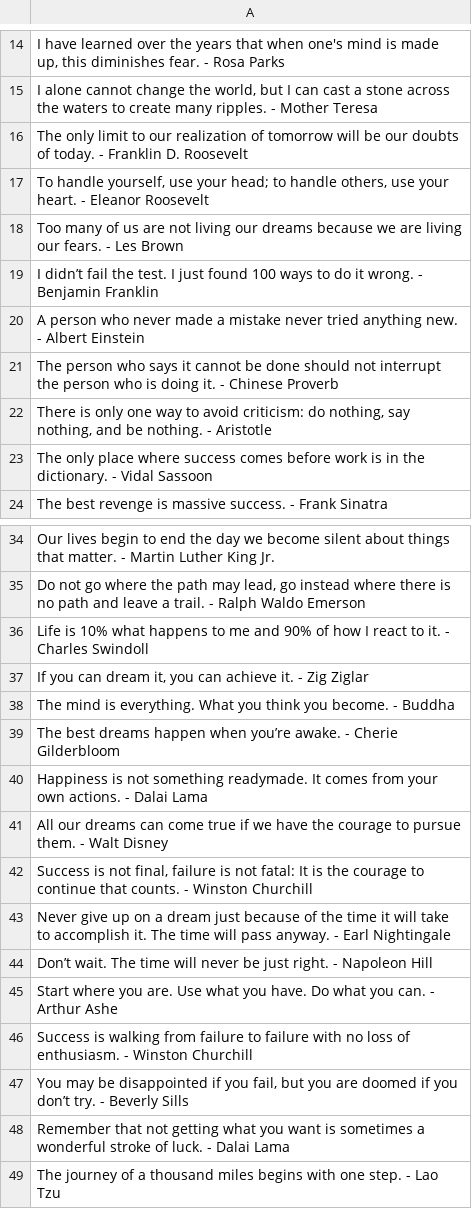
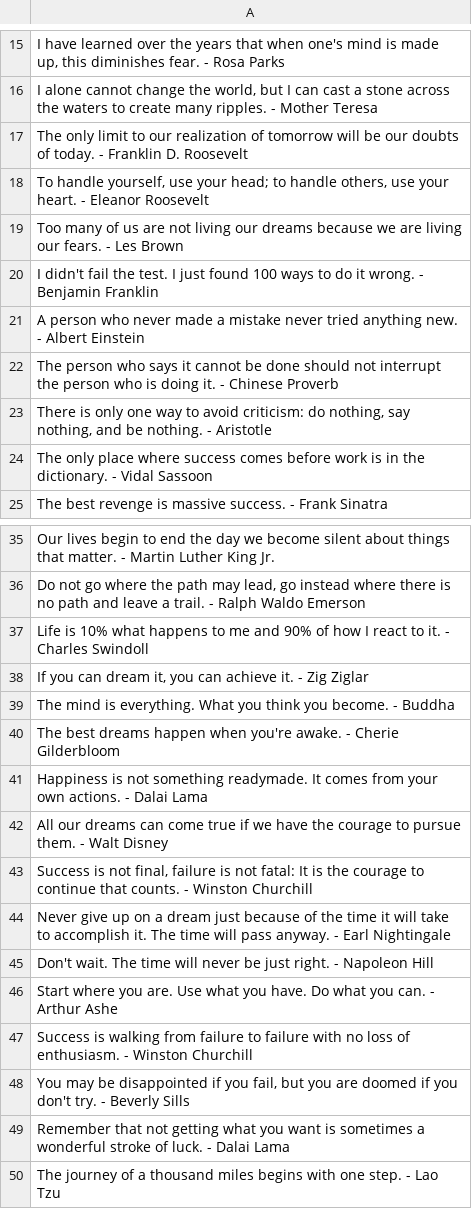
Before and after one commit to mastershin/learn-coding-201, a CSV file: display-quote-v1-simple/raspberry-pi/quotes.csv, drawn as a sheet; only a part is shown, gaps mark what is left out; the diff covers the shown part only.

```diff
--- a/display-quote-v1-simple/raspberry-pi/quotes.csv
+++ b/display-quote-v1-simple/raspberry-pi/quotes.csv
@@ -18,3 +19,3 @@
 "Too many of us are not living our dreams because we are living our fears. - Les Brown"
-"I didn’t fail the test. I just found 100 ways to do it wrong. - Benjamin Franklin"
+"I didn't fail the test. I just found 100 ways to do it wrong. - Benjamin Franklin"
 "A person who never made a mistake never tried anything new. - Albert Einstein"
@@ -38,3 +39,3 @@
 "The mind is everything. What you think you become. - Buddha"
-"The best dreams happen when you’re awake. - Cherie Gilderbloom"
+"The best dreams happen when you're awake. - Cherie Gilderbloom"
 "Happiness is not something readymade. It comes from your own actions. - Dalai Lama"
@@ -43,6 +44,6 @@
 "Never give up on a dream just because of the time it will take to accomplish it. The time will pass anyway. - Earl Nightingale"
-"Don’t wait. The time will never be just right. - Napoleon Hill"
+"Don't wait. The time will never be just right. - Napoleon Hill"
 "Start where you are. Use what you have. Do what you can. - Arthur Ashe"
 "Success is walking from failure to failure with no loss of enthusiasm. - Winston Churchill"
-"You may be disappointed if you fail, but you are doomed if you don’t try. - Beverly Sills"
+"You may be disappointed if you fail, but you are doomed if you don't try. - Beverly Sills"
 "Remember that not getting what you want is sometimes a wonderful stroke of luck. - Dalai Lama"
```
Also changed, not shown: 1 added row and 15 edited cells elsewhere in this file, 2 other files.
